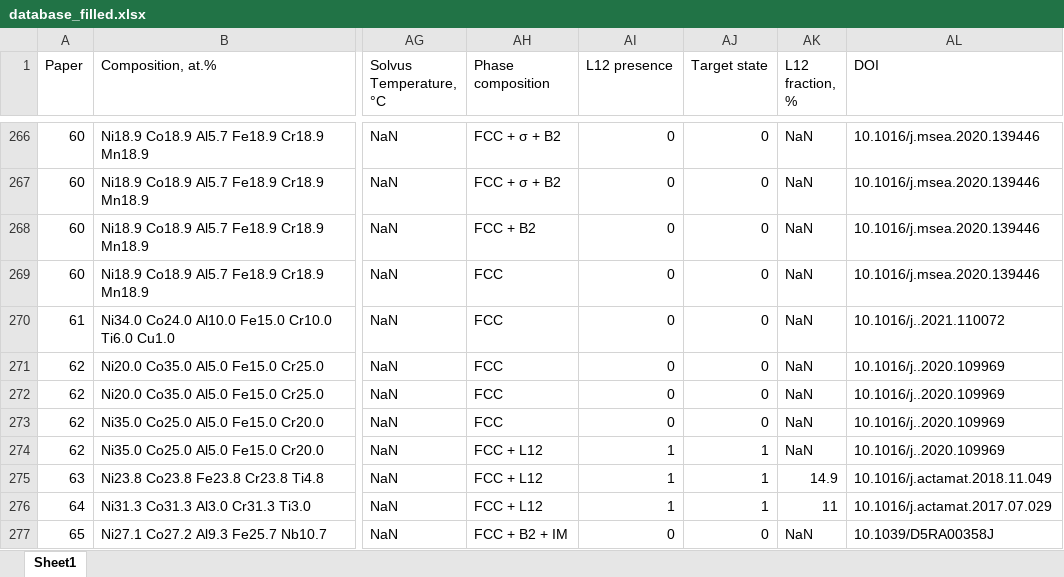
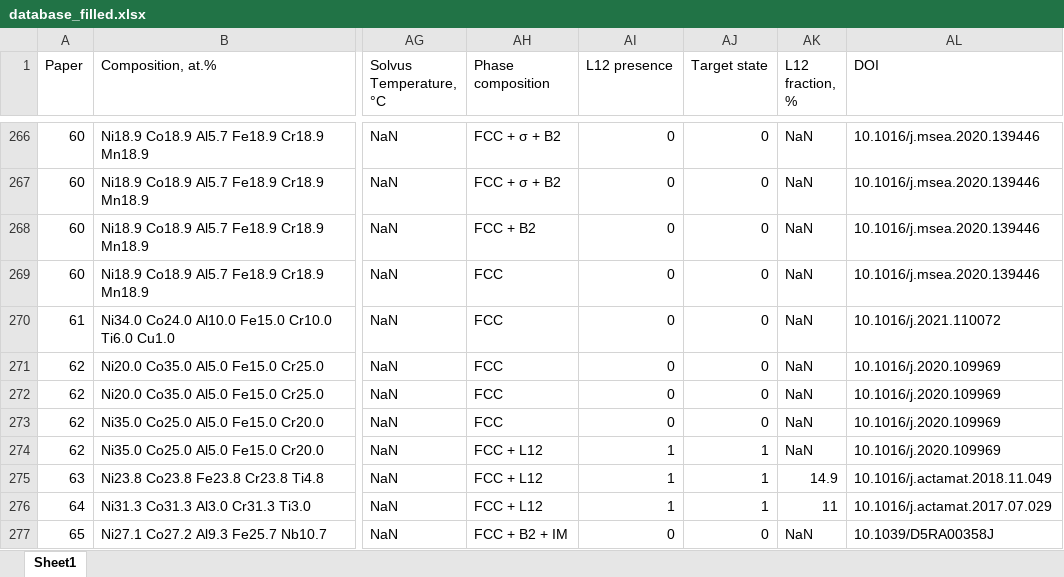
Before and after one commit to Niccuby/FeNiCoAlCrTi-dataset, an Excel workbook: data/processed/database_filled.xlsx, sheet Sheet1, drawn as a sheet; only a part is shown, gaps mark what is left out; values as stored, in another font and other column widths than the file's, no borders; the diff names each change by its address in the sheet, - before the commit and + after, or states it on an @@ line.

```diff
--- a/data/processed/database_filled.xlsx (sheet Sheet1)
+++ b/data/processed/database_filled.xlsx (sheet Sheet1)
-AL270 (DOI): 10.1016/j..2021.110072
+AL270 (DOI): 10.1016/j.2021.110072
-AL271:AL274 (DOI): 10.1016/j..2020.109969
+AL271:AL274 (DOI): 10.1016/j.2020.109969
```
Also changed, not shown: database_final.xlsx, outputs/tables/data_audit_statistics.xlsx, 20 other files.
